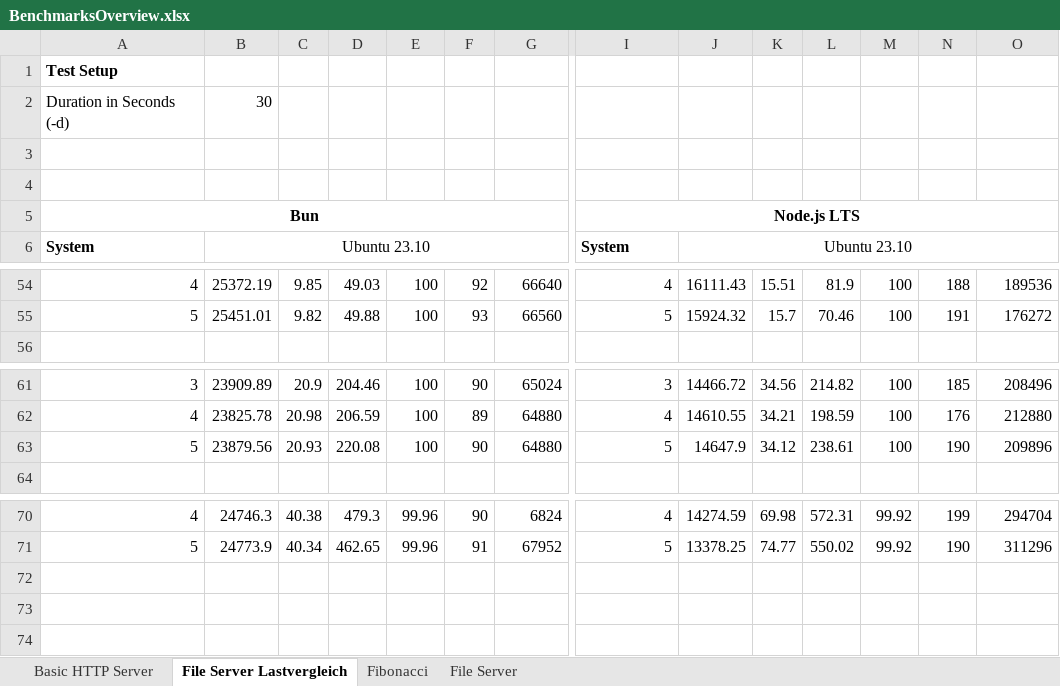
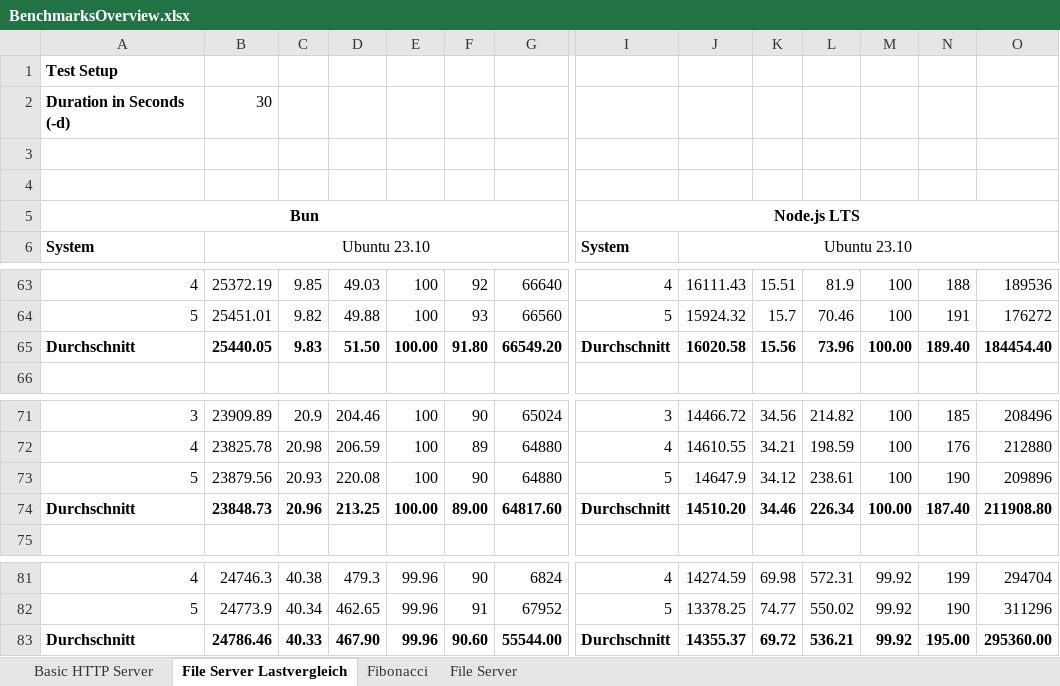
Before and after one commit to AnsgarLichter/BunVsNodeJs, an Excel workbook: benchmarks/BenchmarksOverview.xlsx, sheet File Server Lastvergleich, drawn as a sheet; only a part is shown, gaps mark what is left out; values as stored, in another font and other column widths than the file's, no borders; rows hold the shown columns only; the diff covers the shown part only; the diff names each change by its address in the sheet, - before the commit and + after, or states it on an @@ line.

```diff
--- a/benchmarks/BenchmarksOverview.xlsx (sheet File Server Lastvergleich)
+++ b/benchmarks/BenchmarksOverview.xlsx (sheet File Server Lastvergleich)
-A2 bold: off
+A2 bold: on
+row 65: Durchschnitt | 25440.05 | 9.83 | 51.50 | 100.00 | 91.80 | 66549.20 | Durchschnitt | 16020.58 | 15.56 | 73.96 | 100.00 | 189.40 | 184454.40
+row 74: Durchschnitt | 23848.73 | 20.96 | 213.25 | 100.00 | 89.00 | 64817.60 | Durchschnitt | 14510.20 | 34.46 | 226.34 | 100.00 | 187.40 | 211908.80
+row 83: Durchschnitt | 24786.46 | 40.33 | 467.90 | 99.96 | 90.60 | 55544.00 | Durchschnitt | 14355.37 | 69.72 | 536.21 | 99.92 | 195.00 | 295360.00
```
Also changed, not shown: 9 added rows elsewhere in this sheet, sheet Basic HTTP Server, sheet Fibonacci.
